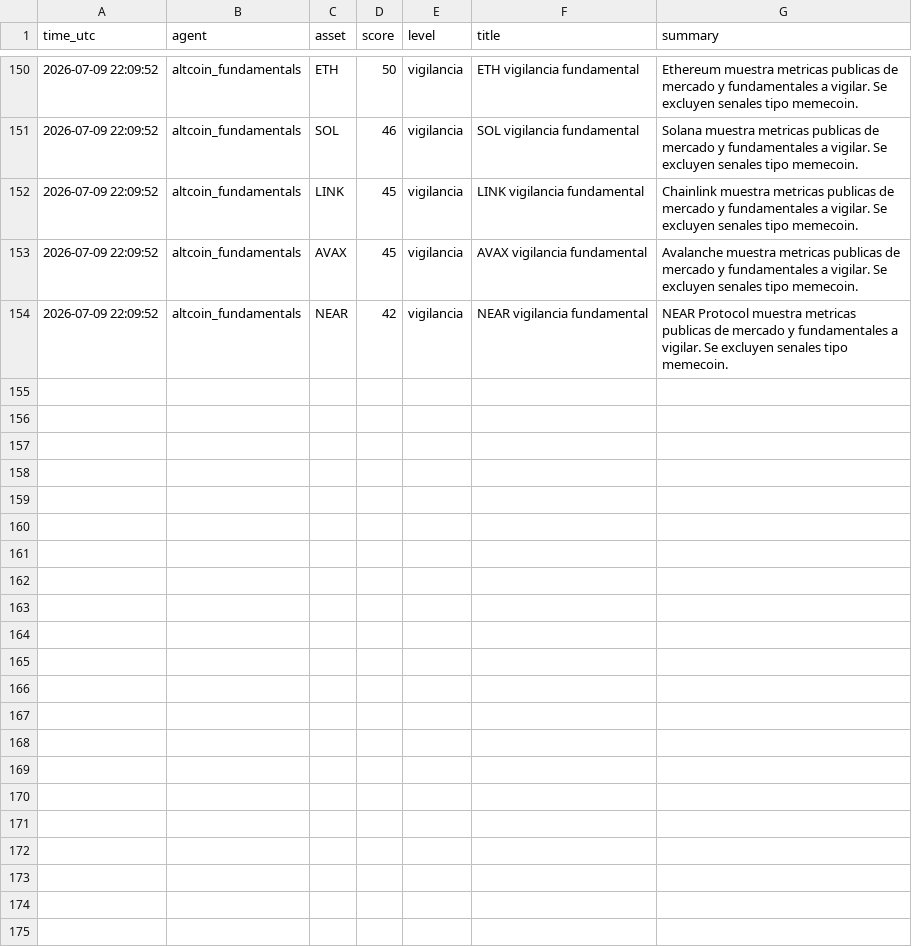
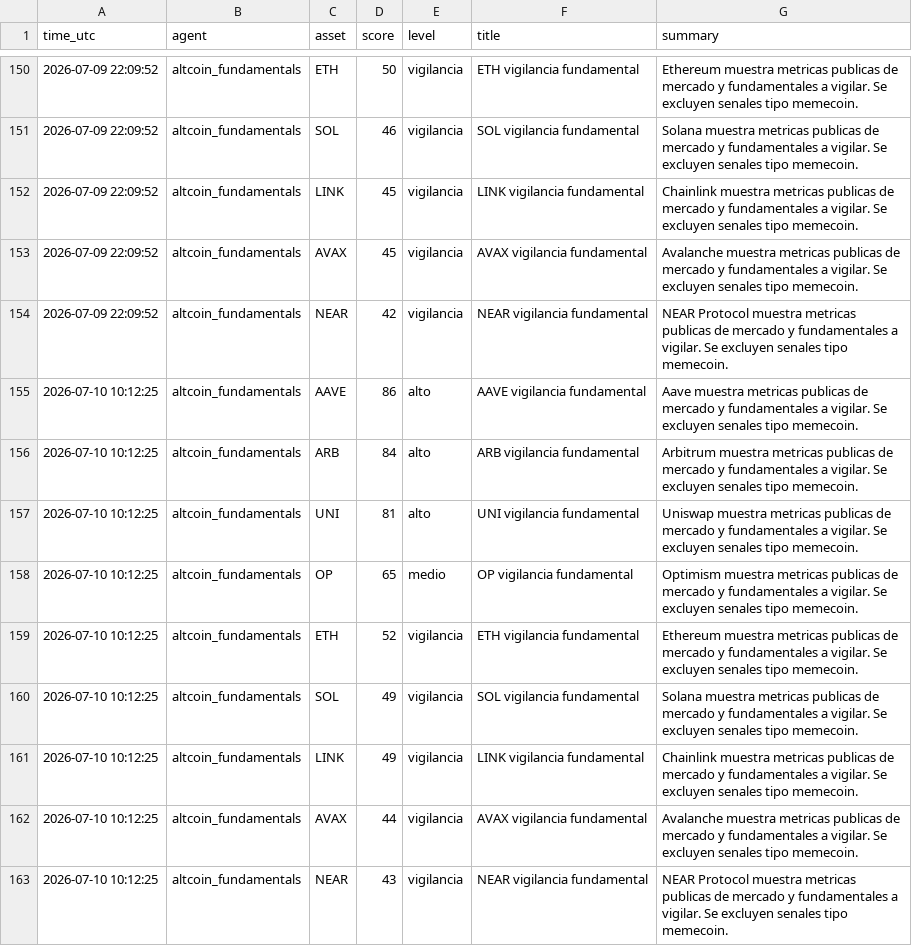
Before and after one commit to DiegoSR-git/market-signal-agent, a CSV file: altcoin_fundamentals_log.csv, drawn as a sheet; only a part is shown, gaps mark what is left out.

```diff
--- a/altcoin_fundamentals_log.csv
+++ b/altcoin_fundamentals_log.csv
@@ -154 +154,10 @@ time_utc,agent,asset,score,level,title,summary
 2026-07-09 22:09:52,altcoin_fundamentals,NEAR,42,vigilancia,NEAR vigilancia fundamental,NEAR Protocol muestra metricas publicas de mercado y fundamentales a vigilar. Se excluyen senales tipo memecoin.
+2026-07-10 10:12:25,altcoin_fundamentals,AAVE,86,alto,AAVE vigilancia fundamental,Aave muestra metricas publicas de mercado y fundamentales a vigilar. Se excluyen senales tipo memecoin.
+2026-07-10 10:12:25,altcoin_fundamentals,ARB,84,alto,ARB vigilancia fundamental,Arbitrum muestra metricas publicas de mercado y fundamentales a vigilar. Se excluyen senales tipo memecoin.
+2026-07-10 10:12:25,altcoin_fundamentals,UNI,81,alto,UNI vigilancia fundamental,Uniswap muestra metricas publicas de mercado y fundamentales a vigilar. Se excluyen senales tipo memecoin.
+2026-07-10 10:12:25,altcoin_fundamentals,OP,65,medio,OP vigilancia fundamental,Optimism muestra metricas publicas de mercado y fundamentales a vigilar. Se excluyen senales tipo memecoin.
+2026-07-10 10:12:25,altcoin_fundamentals,ETH,52,vigilancia,ETH vigilancia fundamental,Ethereum muestra metricas publicas de mercado y fundamentales a vigilar. Se excluyen senales tipo memecoin.
+2026-07-10 10:12:25,altcoin_fundamentals,SOL,49,vigilancia,SOL vigilancia fundamental,Solana muestra metricas publicas de mercado y fundamentales a vigilar. Se excluyen senales tipo memecoin.
+2026-07-10 10:12:25,altcoin_fundamentals,LINK,49,vigilancia,LINK vigilancia fundamental,Chainlink muestra metricas publicas de mercado y fundamentales a vigilar. Se excluyen senales tipo memecoin.
+2026-07-10 10:12:25,altcoin_fundamentals,AVAX,44,vigilancia,AVAX vigilancia fundamental,Avalanche muestra metricas publicas de mercado y fundamentales a vigilar. Se excluyen senales tipo memecoin.
+2026-07-10 10:12:25,altcoin_fundamentals,NEAR,43,vigilancia,NEAR vigilancia fundamental,NEAR Protocol muestra metricas publicas de mercado y fundamentales a vigilar. Se excluyen senales tipo memecoin.
```
Also changed, not shown: 5 other files.
